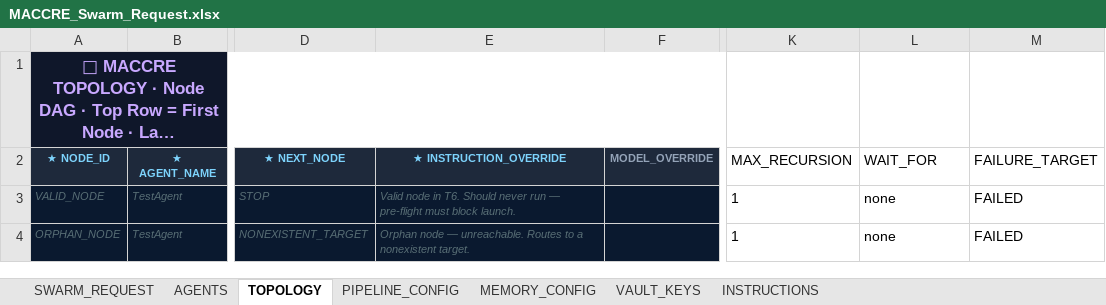
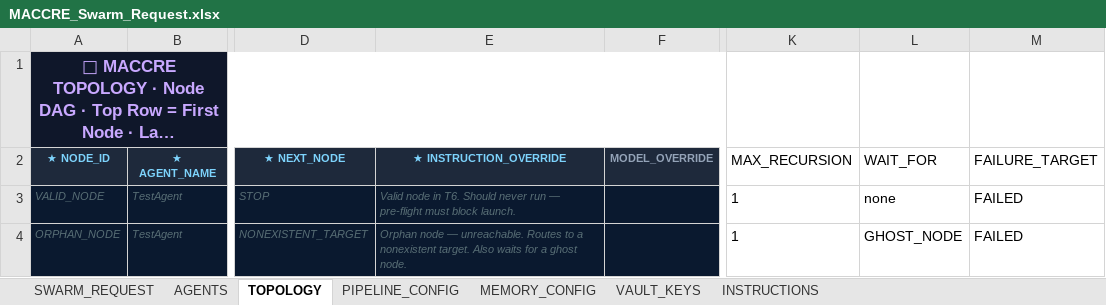
Before and after one commit to MACCRE-2026/MACCRE-Live-Dev, an Excel workbook: __DATACENTER/T6_VALIDATE/MACCRE_Swarm_Request.xlsx, sheet TOPOLOGY, drawn as a sheet; only a part is shown, gaps mark what is left out; long unchanged cells end in …; values as stored, in another font and other column widths than the file's, no borders; the diff names each change by its address in the sheet, - before the commit and + after, or states it on an @@ line.

Commit message:
feat(preflight): Phase 3 — 5 new pre-flight validation checks
Added to topology_engine.py validate():
- Check 5: wait_for targets must exist in topology
- Check 5b: fan-in size WARN when wait_for > 5 entries (context overflow risk)
- Check 6: circular wait_for dependency detection via DFS (deadlock prevention)
- Check 7: dialogue_partner must exist in agent_roster.csv when dialogue_rounds > 0

Updated T6_VALIDATE: ORPHAN_NODE now also has wait_for=GHOST_NODE to exercise
check 5 alongside the existing dead-end check.

T6 output (zero API cost):
  ORPHAN_NODE  ERROR  next_node_success  Next node 'NONEXISTENT_TARGET' does not exist
  ORPHAN_NODE  ERROR  wait_for           Wait_For target 'GHOST_NODE' does not exist

```diff
--- a/__DATACENTER/T6_VALIDATE/MACCRE_Swarm_Request.xlsx (sheet TOPOLOGY)
+++ b/__DATACENTER/T6_VALIDATE/MACCRE_Swarm_Request.xlsx (sheet TOPOLOGY)
-E4 (★ INSTRUCTION_OVERRIDE): …nonexistent target.
+E4 (★ INSTRUCTION_OVERRIDE): …nonexistent target. Also waits for a ghost node.
-L4 (WAIT_FOR): none
+L4 (WAIT_FOR): GHOST_NODE
```
Also changed, not shown: __DATACENTER/T1_SMOKE/MACCRE_Swarm_Request.xlsx, __DATACENTER/T2_FAILURE/MACCRE_Swarm_Request.xlsx, 6 other files.
